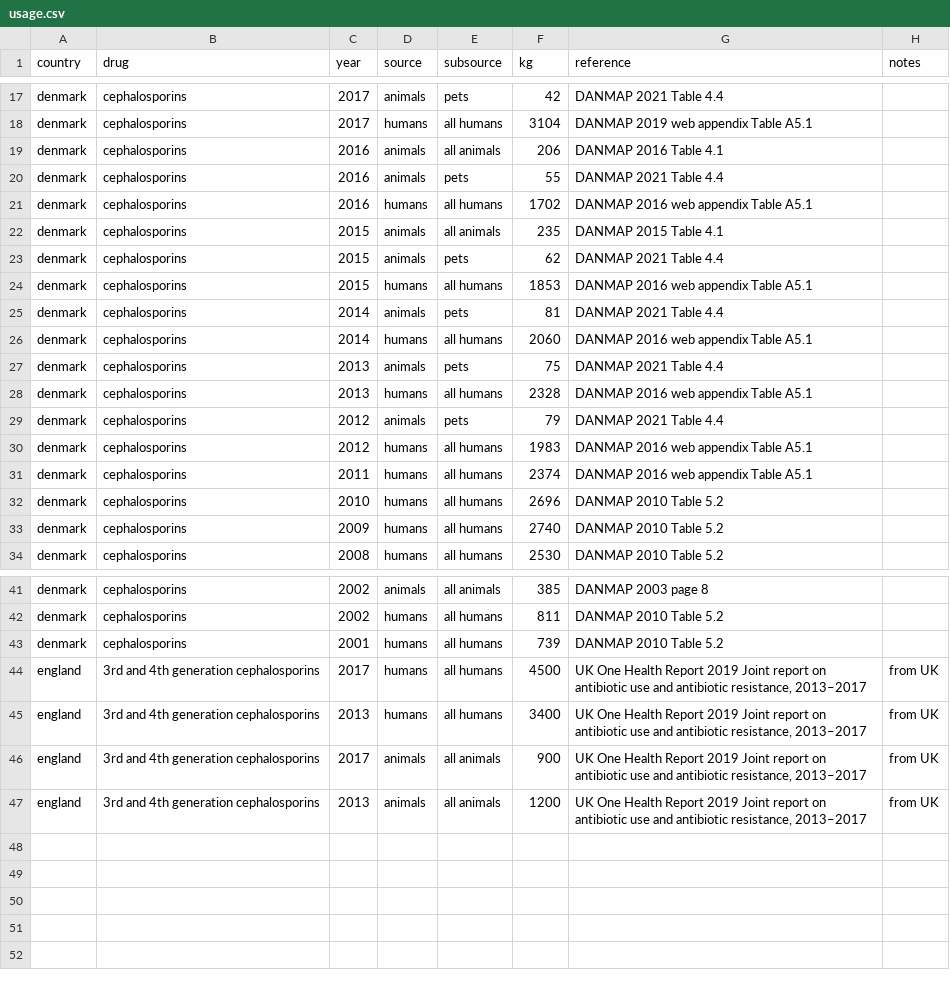
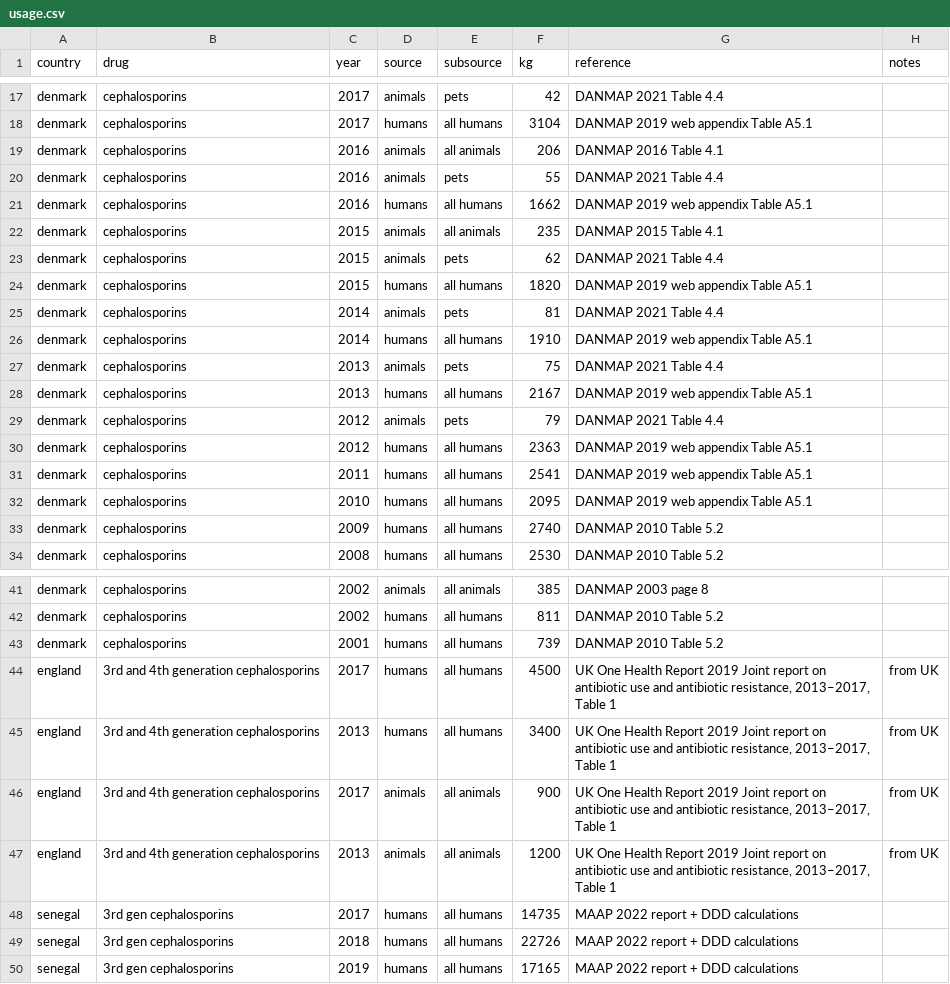
Before and after one commit to gwenknight/SEFASI_transmission_model, a CSV file: data/usage.csv, drawn as a sheet; only a part is shown, gaps mark what is left out.

```diff
--- a/data/usage.csv
+++ b/data/usage.csv
@@ -20,14 +20,14 @@ denmark,cephalosporins,2016,animals,all animals,206,DANMAP 2016 Table 4.1,
 denmark,cephalosporins,2016,animals,pets,55,DANMAP 2021 Table 4.4,
-denmark,cephalosporins,2016,humans,all humans,1702,DANMAP 2016 web appendix Table A5.1,
+denmark,cephalosporins,2016,humans,all humans,1662,DANMAP 2019 web appendix Table A5.1,
 denmark,cephalosporins,2015,animals,all animals,235,DANMAP 2015 Table 4.1,
 denmark,cephalosporins,2015,animals,pets,62,DANMAP 2021 Table 4.4,
-denmark,cephalosporins,2015,humans,all humans,1853,DANMAP 2016 web appendix Table A5.1,
+denmark,cephalosporins,2015,humans,all humans,1820,DANMAP 2019 web appendix Table A5.1,
 denmark,cephalosporins,2014,animals,pets,81,DANMAP 2021 Table 4.4,
-denmark,cephalosporins,2014,humans,all humans,2060,DANMAP 2016 web appendix Table A5.1,
+denmark,cephalosporins,2014,humans,all humans,1910,DANMAP 2019 web appendix Table A5.1,
 denmark,cephalosporins,2013,animals,pets,75,DANMAP 2021 Table 4.4,
-denmark,cephalosporins,2013,humans,all humans,2328,DANMAP 2016 web appendix Table A5.1,
+denmark,cephalosporins,2013,humans,all humans,2167,DANMAP 2019 web appendix Table A5.1,
 denmark,cephalosporins,2012,animals,pets,79,DANMAP 2021 Table 4.4,
-denmark,cephalosporins,2012,humans,all humans,1983,DANMAP 2016 web appendix Table A5.1,
-denmark,cephalosporins,2011,humans,all humans,2374,DANMAP 2016 web appendix Table A5.1,
-denmark,cephalosporins,2010,humans,all humans,2696,DANMAP 2010 Table 5.2,
+denmark,cephalosporins,2012,humans,all humans,2363,DANMAP 2019 web appendix Table A5.1,
+denmark,cephalosporins,2011,humans,all humans,2541,DANMAP 2019 web appendix Table A5.1,
+denmark,cephalosporins,2010,humans,all humans,2095,DANMAP 2019 web appendix Table A5.1,
 denmark,cephalosporins,2009,humans,all humans,2740,DANMAP 2010 Table 5.2,
@@ -43,5 +43,8 @@ denmark,cephalosporins,2002,humans,all humans,811,DANMAP 2010 Table 5.2,
 denmark,cephalosporins,2001,humans,all humans,739,DANMAP 2010 Table 5.2,
-england,3rd and 4th generation cephalosporins,2017,humans,all humans,4500,"UK One Health Report 2019 Joint report on antibiotic use and antibiotic resistance, 2013–2017",from UK
-england,3rd and 4th generation cephalosporins,2013,humans,all humans,3400,"UK One Health Report 2019 Joint report on antibiotic use and antibiotic resistance, 2013–2017",from UK
-england,3rd and 4th generation cephalosporins,2017,animals,all animals,900,"UK One Health Report 2019 Joint report on antibiotic use and antibiotic resistance, 2013–2017",from UK
-england,3rd and 4th generation cephalosporins,2013,animals,all animals,1200,"UK One Health Report 2019 Joint report on antibiotic use and antibiotic resistance, 2013–2017",from UK
+england,3rd and 4th generation cephalosporins,2017,humans,all humans,4500,"UK One Health Report 2019 Joint report on antibiotic use and antibiotic resistance, 2013–2017, Table 1",from UK
+england,3rd and 4th generation cephalosporins,2013,humans,all humans,3400,"UK One Health Report 2019 Joint report on antibiotic use and antibiotic resistance, 2013–2017, Table 1",from UK
+england,3rd and 4th generation cephalosporins,2017,animals,all animals,900,"UK One Health Report 2019 Joint report on antibiotic use and antibiotic resistance, 2013–2017, Table 1",from UK
+england,3rd and 4th generation cephalosporins,2013,animals,all animals,1200,"UK One Health Report 2019 Joint report on antibiotic use and antibiotic resistance, 2013–2017, Table 1",from UK
+senegal,3rd gen cephalosporins,2017,humans,all humans,14735,MAAP 2022 report + DDD calculations,
+senegal,3rd gen cephalosporins,2018,humans,all humans,22726,MAAP 2022 report + DDD calculations,
+senegal,3rd gen cephalosporins,2019,humans,all humans,17165,MAAP 2022 report + DDD calculations,
```
Also changed, not shown: 8 other files.
